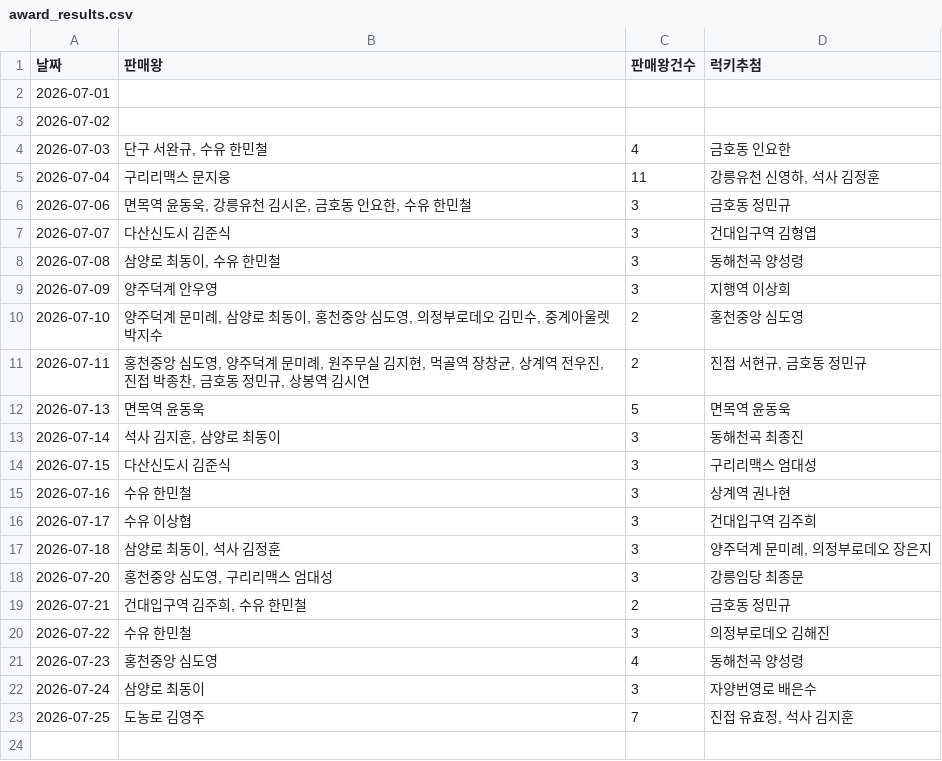
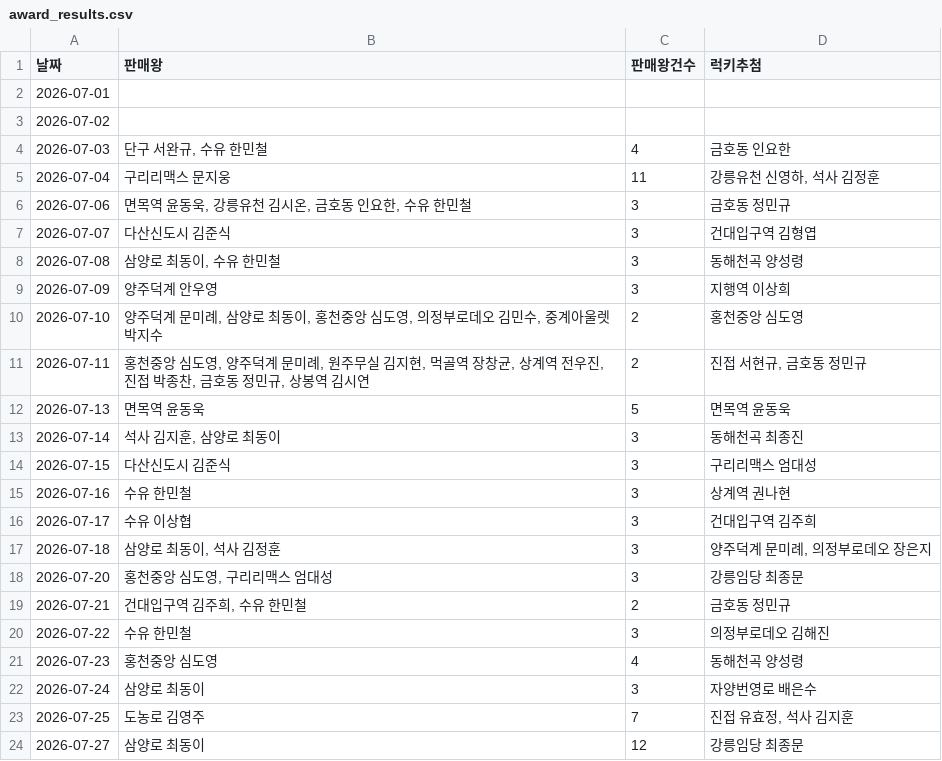
Before and after one commit to khbae0101/GD_opening_bot, a CSV file: data/award_results.csv, drawn as a sheet.

Commit message:
Update award_results.csv with new entries

```diff
--- a/data/award_results.csv
+++ b/data/award_results.csv
@@ -23 +23,2 @@
 2026-07-25,도농로 김영주,7,"진접 유효정, 석사 김지훈"
+2026-07-27,삼양로 최동이,12,강릉임당 최종문
```
